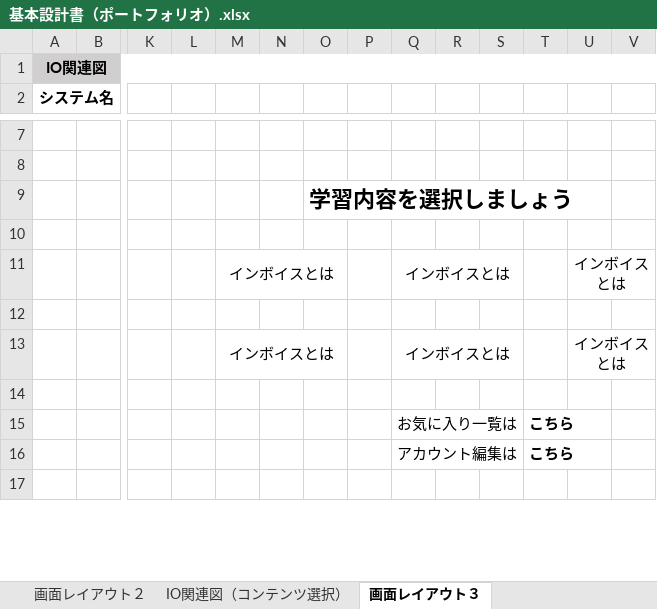
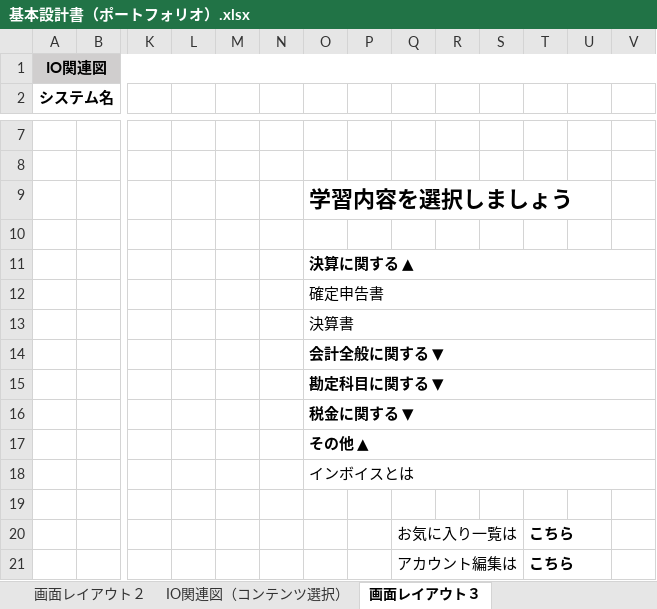
Before and after one commit to yamamotofuuki/Portfolio, an Excel workbook: design.1/基本設計書（ポートフォリオ）.xlsx, sheet 画面レイアウト３, drawn as a sheet; only a part is shown, gaps mark what is left out; the shorter side is filled out with more unchanged rows; values as stored, in another font and other column widths than the file's, no borders; removed rows and columns are numbered as before the commit, all else as after; rows hold the shown columns only; the diff names each change by its address in the sheet, - before the commit and + after, or states it on an @@ line.

```diff
--- a/design.1/基本設計書（ポートフォリオ）.xlsx (sheet 画面レイアウト３)
+++ b/design.1/基本設計書（ポートフォリオ）.xlsx (sheet 画面レイアウト３)
-row 11:  |  |  |  | インボイスとは |  |  |  | インボイスとは |  |  |  | インボイスとは
-O11: (empty)
+O11: 決算に関する ▲
+O11:V11 merged
-row 13:  |  |  |  | インボイスとは |  |  |  | インボイスとは |  |  |  | インボイスとは
+row 12:  |  |  |  |  |  | 確定申告書
+row 13:  |  |  |  |  |  | 決算書
+row 14:  |  |  |  |  |  | 会計全般に関する ▼
+row 15:  |  |  |  |  |  | 勘定科目に関する ▼
+row 16:  |  |  |  |  |  | 税金に関する ▼
+row 17:  |  |  |  |  |  | その他 ▲
+row 18:  |  |  |  |  |  | インボイスとは
```
Also changed, not shown: sheet 画面レイアウト５, sheet 表紙, other sheet tabs.
